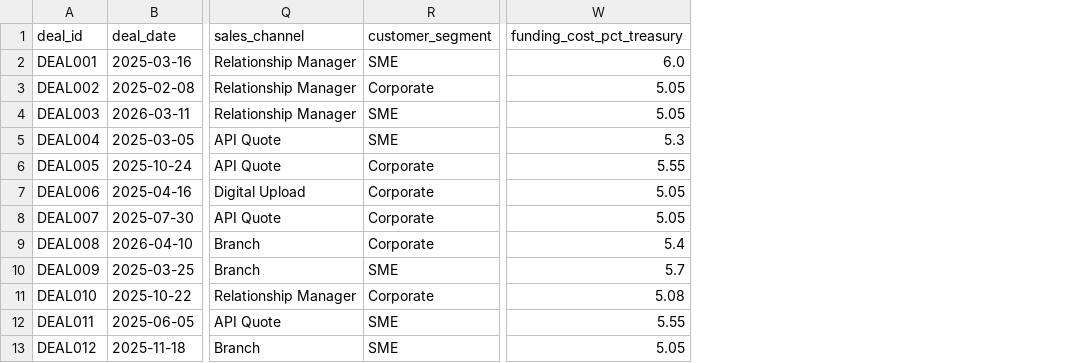
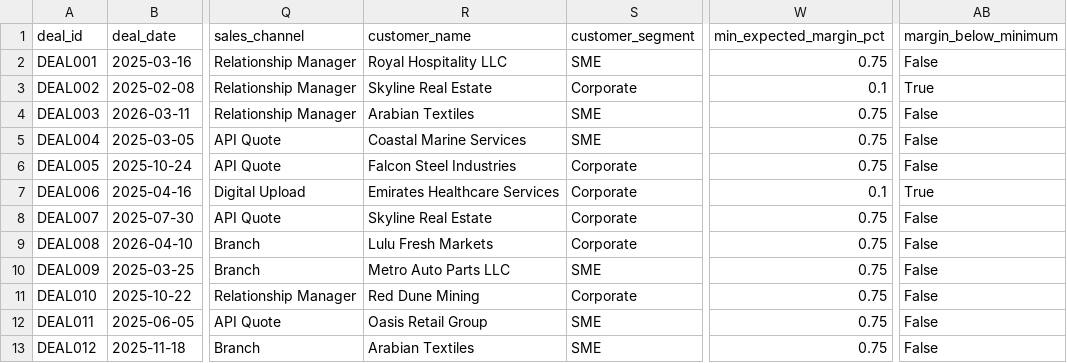
Before and after one commit to manojchevula-acc/agent-mesh, a CSV file: datalayer-as-service/data/semantic/margin_analysis.csv, drawn as a sheet; only a part is shown, gaps mark what is left out; removed rows and columns are numbered as before the commit, all else as after; the diff names each change by its address in the sheet, - before the commit and + after, or states it on an @@ line.

```diff
--- a/datalayer-as-service/data/semantic/margin_analysis.csv
+++ b/datalayer-as-service/data/semantic/margin_analysis.csv
+column R (customer_name), rows 2-13: Royal Hospitality LLC | Skyline Real Estate | Arabian Textiles | Coastal Marine Services | Falcon Steel Industries | Emirates Healthcare Services | Skyline Real Estate | Lulu Fresh Markets | Metro Auto Parts LLC | Red Dune Mining | Oasis Retail Group | Arabian Textiles
+column W (min_expected_margin_pct), rows 2-13: 0.75 | 0.1 | 0.75 | 0.75 | 0.75 | 0.1 | 0.75 | 0.75 | 0.75 | 0.75 | 0.75 | 0.75
-column W (funding_cost_pct_treasury), rows 2-13: 6.0 | 5.05 | 5.05 | 5.3 | 5.55 | 5.05 | 5.05 | 5.4 | 5.7 | 5.08 | 5.55 | 5.05
+column AB (margin_below_minimum), rows 2-13: False | True | False | False | False | True | False | False | False | False | False | False
```
Also changed, not shown: datalayer-as-service/data/curated/customer_master.csv, datalayer-as-service/data/semantic/customer_360.csv, 43 other files.
